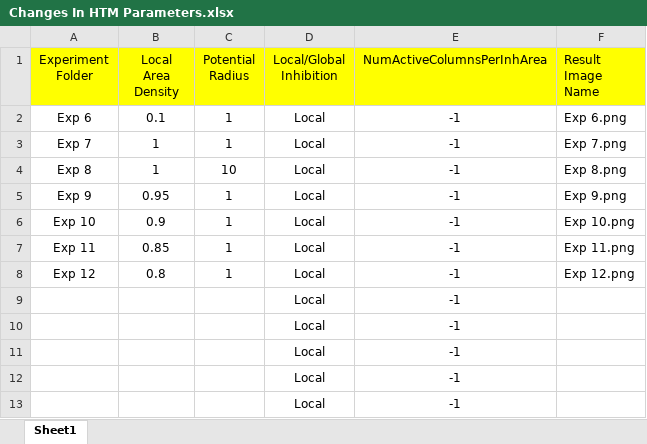
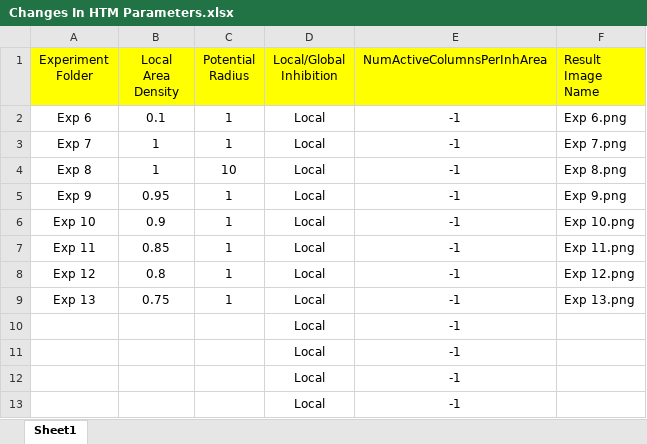
Before and after one commit to Alam-Sher-Khan/neocortexapi-classification, an Excel workbook: My Analysis/Changes In HTM Parameters.xlsx, sheet Sheet1, drawn as a sheet; values as stored, in another font and other column widths than the file's, no borders; removed rows and columns are numbered as before the commit, all else as after; the diff names each change by its address in the sheet, - before the commit and + after, or states it on an @@ line.

Commit message:
Excel file updated with Exp 13 HTM Parameters

```diff
--- a/My Analysis/Changes In HTM Parameters.xlsx (sheet Sheet1)
+++ b/My Analysis/Changes In HTM Parameters.xlsx (sheet Sheet1)
-row 9:  |  |  | Local | -1
+row 9: Exp 13 | 0.75 | 1 | Local | -1 | Exp 13.png
```
